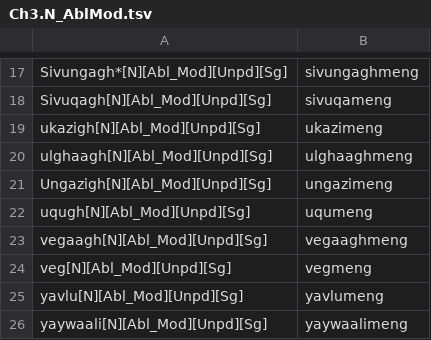
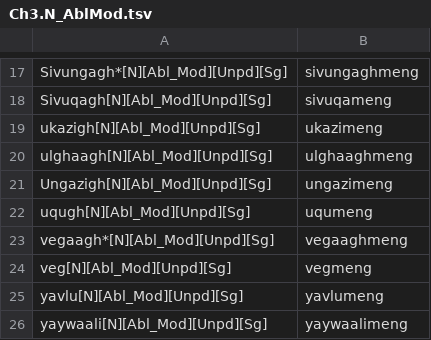
Before and after one commit to SaintLawrenceIslandYupik/finite_state_morphology, a TSV file: ess.pairs.gold/Ch3.N_AblMod.tsv, drawn as a sheet; only a part is shown, gaps mark what is left out.

```diff
--- a/ess.pairs.gold/Ch3.N_AblMod.tsv
+++ b/ess.pairs.gold/Ch3.N_AblMod.tsv
@@ -22,3 +22,3 @@ Ungazigh[N][Abl_Mod][Unpd][Sg]	ungazimeng
 uqugh[N][Abl_Mod][Unpd][Sg]	uqumeng
-vegaagh[N][Abl_Mod][Unpd][Sg]	vegaaghmeng
+vegaagh*[N][Abl_Mod][Unpd][Sg]	vegaaghmeng
 veg[N][Abl_Mod][Unpd][Sg]	vegmeng
```
Also changed, not shown: ess.pairs.gold/Ch12.In-Chapter-Examples.tsv, ess.pairs.gold/Ch2.N_ABS.tsv, 12 other files.
